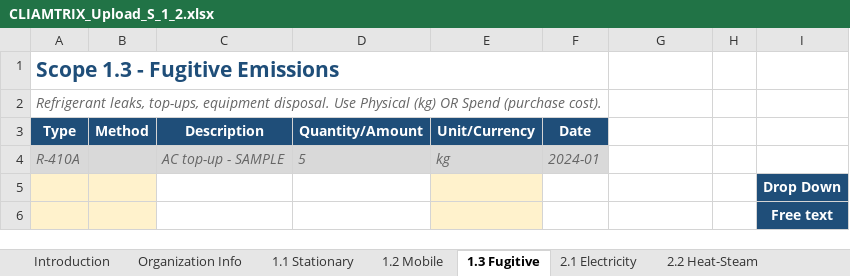
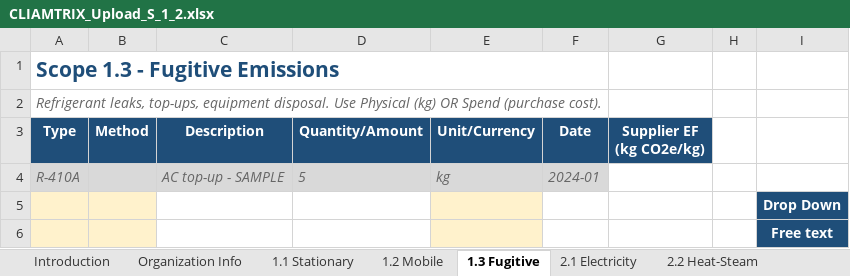
Before and after one commit to luvchikavi/app-CLIMATRIX-platform, an Excel workbook: docs/CLIAMTRIX_Upload_S_1_2.xlsx, sheet 1.3 Fugitive, drawn as a sheet; values as stored, in another font and other column widths than the file's, no borders; the diff names each change by its address in the sheet, - before the commit and + after, or states it on an @@ line.

```diff
--- a/docs/CLIAMTRIX_Upload_S_1_2.xlsx (sheet 1.3 Fugitive)
+++ b/docs/CLIAMTRIX_Upload_S_1_2.xlsx (sheet 1.3 Fugitive)
-G3: (empty)
+G3: Supplier EF (kg CO2e/kg)
-G3 fill: none
+G3 fill: #1F4E79
```
Also changed, not shown: sheet 1.2 Mobile, sheet 1.1 Stationary, backend/climatrix_files/climatrix_import_template_scope1and2_v1.0.1.xlsx, docs/Climatrix_1and2upload_v1.0.1.xlsx, 4 other files.
